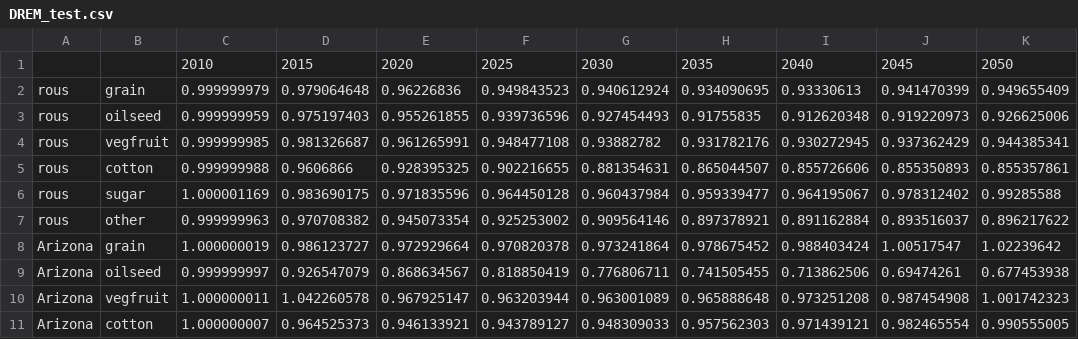
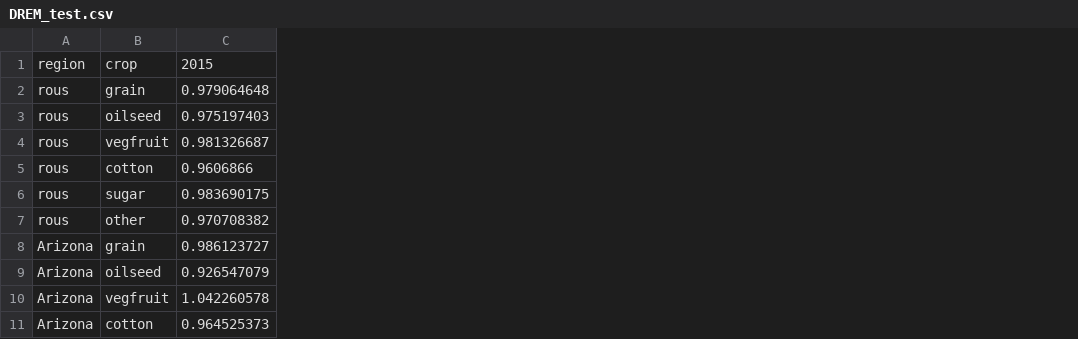
Before and after one commit to kvcalvin/pches-collaboration, a CSV file: DREM_test.csv, drawn as a sheet; only a part is shown; the diff names each change by its address in the sheet, - before the commit and + after, or states it on an @@ line.

```diff
--- a/DREM_test.csv
+++ b/DREM_test.csv
-column C, rows 1-11: 2010 | 0.999999979 | 0.999999959 | 0.999999985 | 0.999999988 | 1.000001169 | 0.999999963 | 1.000000019 | 0.999999997 | 1.000000011 | 1.000000007
-column E, rows 1-11: 2020 | 0.96226836 | 0.955261855 | 0.961265991 | 0.928395325 | 0.971835596 | 0.945073354 | 0.972929664 | 0.868634567 | 0.967925147 | 0.946133921
-column F, rows 1-11: 2025 | 0.949843523 | 0.939736596 | 0.948477108 | 0.902216655 | 0.964450128 | 0.925253002 | 0.970820378 | 0.818850419 | 0.963203944 | 0.943789127
-column G, rows 1-11: 2030 | 0.940612924 | 0.927454493 | 0.93882782 | 0.881354631 | 0.960437984 | 0.909564146 | 0.973241864 | 0.776806711 | 0.963001089 | 0.948309033
-column H, rows 1-11: 2035 | 0.934090695 | 0.91755835 | 0.931782176 | 0.865044507 | 0.959339477 | 0.897378921 | 0.978675452 | 0.741505455 | 0.965888648 | 0.957562303
-column I, rows 1-11: 2040 | 0.93330613 | 0.912620348 | 0.930272945 | 0.855726606 | 0.964195067 | 0.891162884 | 0.988403424 | 0.713862506 | 0.973251208 | 0.971439121
-column J, rows 1-11: 2045 | 0.941470399 | 0.919220973 | 0.937362429 | 0.855350893 | 0.978312402 | 0.893516037 | 1.00517547 | 0.69474261 | 0.987454908 | 0.982465554
-column K, rows 1-11: 2050 | 0.949655409 | 0.926625006 | 0.944385341 | 0.855357861 | 0.99285588 | 0.896217622 | 1.02239642 | 0.677453938 | 1.001742323 | 0.990555005
-A1: (empty)
+A1: region
-B1: (empty)
+B1: crop
```
Also changed, not shown: mapping.csv, 2 other files.
